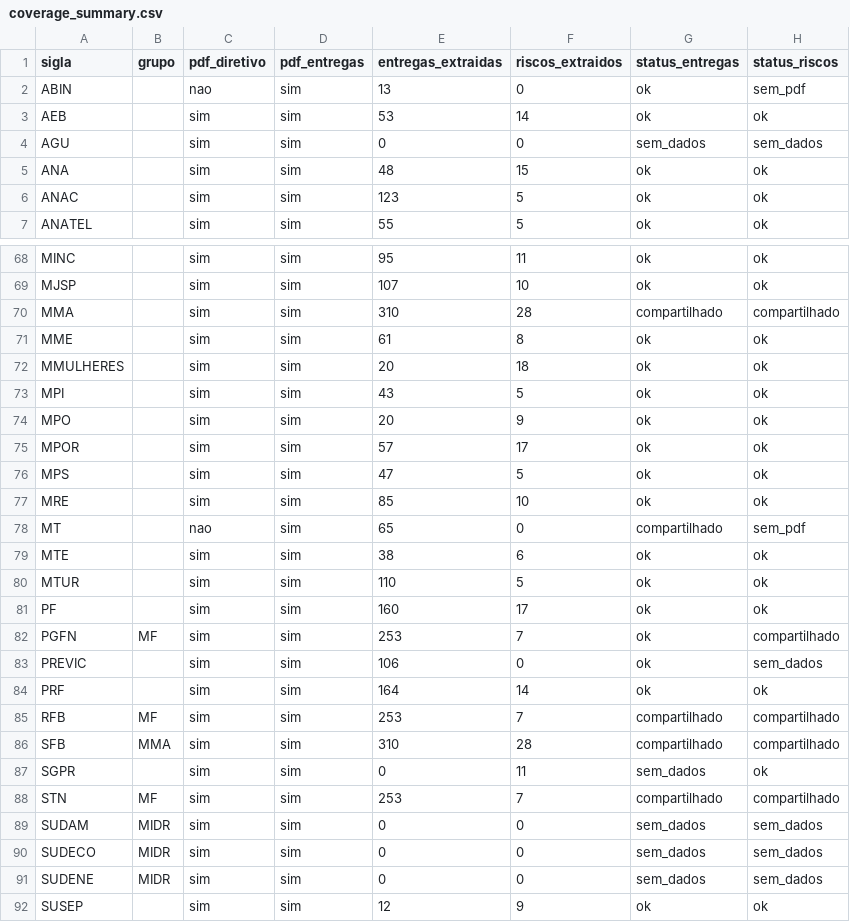
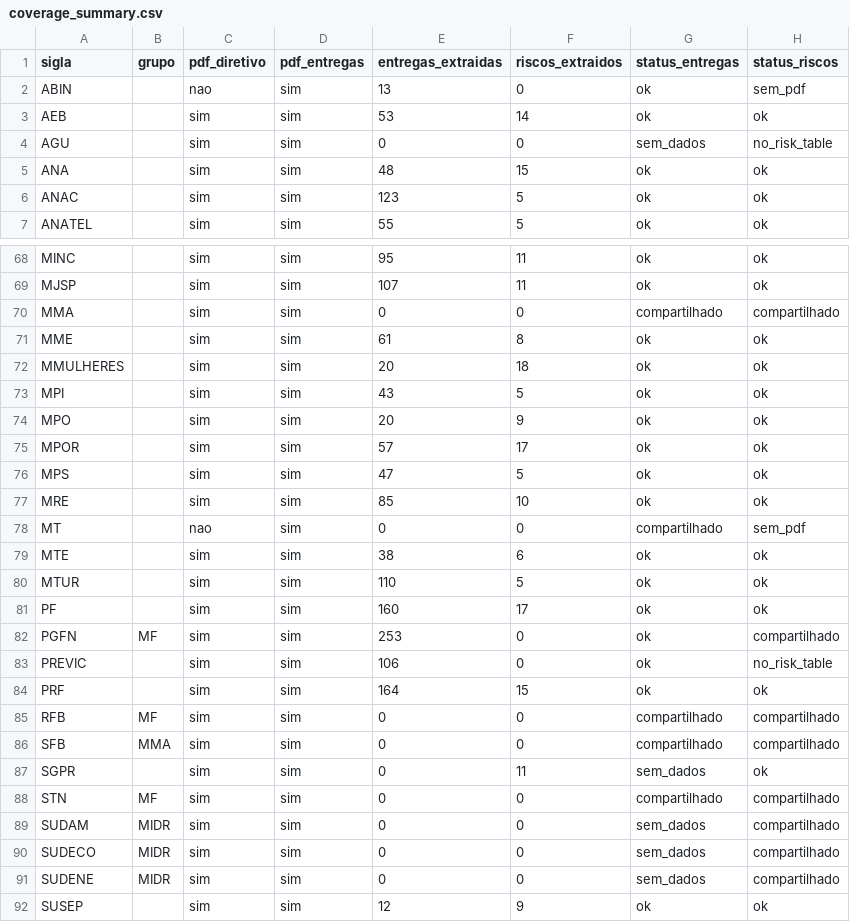
Before and after one commit to freirelucas/PTD, a CSV file: output/coverage_summary.csv, drawn as a sheet; only a part is shown, gaps mark what is left out; the diff covers the shown part only; the diff names each change by its address in the sheet, - before the commit and + after, or states it on an @@ line.

```diff
--- a/output/coverage_summary.csv
+++ b/output/coverage_summary.csv
-H4 (status_riscos): sem_dados
+H4 (status_riscos): no_risk_table
-F69 (riscos_extraidos): 10
+F69 (riscos_extraidos): 11
-E70 (entregas_extraidas): 310
+E70 (entregas_extraidas): 0
-F70 (riscos_extraidos): 28
+F70 (riscos_extraidos): 0
-E78 (entregas_extraidas): 65
+E78 (entregas_extraidas): 0
-F82 (riscos_extraidos): 7
+F82 (riscos_extraidos): 0
-H83 (status_riscos): sem_dados
+H83 (status_riscos): no_risk_table
-F84 (riscos_extraidos): 14
+F84 (riscos_extraidos): 15
-E85 (entregas_extraidas): 253
+E85 (entregas_extraidas): 0
-F85 (riscos_extraidos): 7
+F85 (riscos_extraidos): 0
-E86 (entregas_extraidas): 310
+E86 (entregas_extraidas): 0
-F86 (riscos_extraidos): 28
+F86 (riscos_extraidos): 0
-E88 (entregas_extraidas): 253
+E88 (entregas_extraidas): 0
-F88 (riscos_extraidos): 7
+F88 (riscos_extraidos): 0
-H89:H91 (status_riscos): sem_dados
+H89:H91 (status_riscos): compartilhado
```
Also changed, not shown: 48 edited cells elsewhere in this file, output/error_report.csv, output/pdf_metadata.csv, 16 other files.
